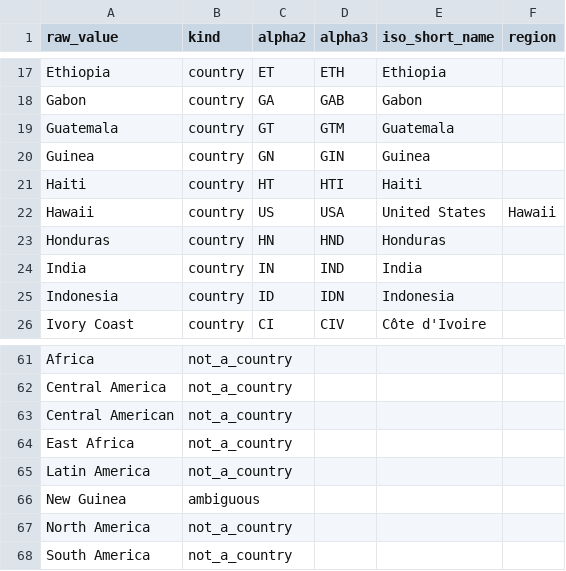
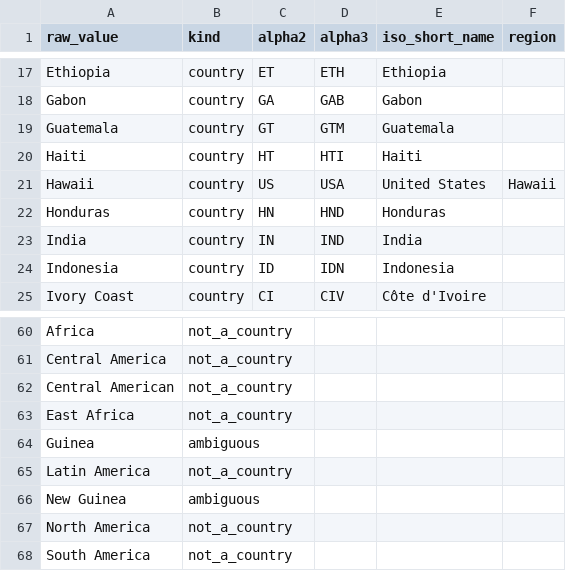
Before and after one commit to jtouley/coffee-data-tracker, a CSV file: dbt/seeds/origin_country_iso.csv, drawn as a sheet; only a part is shown, gaps mark what is left out; removed rows and columns are numbered as before the commit, all else as after; the diff names each change by its address in the sheet, - before the commit and + after, or states it on an @@ line.

```diff
--- a/dbt/seeds/origin_country_iso.csv
+++ b/dbt/seeds/origin_country_iso.csv
-row 20: Guinea | country | GN | GIN | Guinea
+row 64: Guinea | ambiguous
```
Also changed, not shown: 14 other files.
